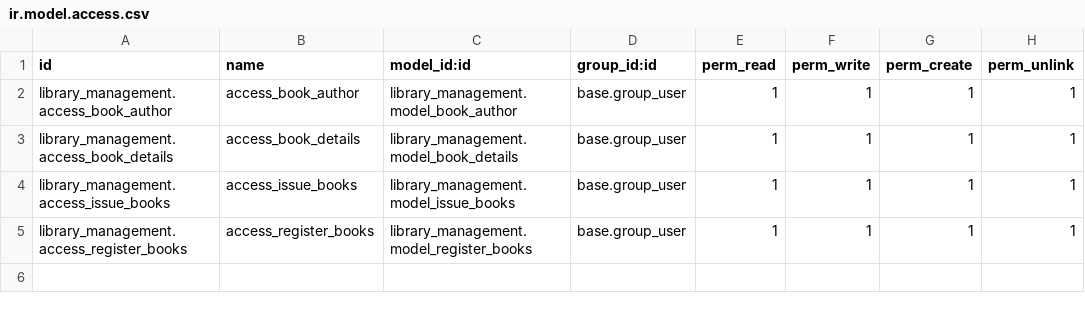
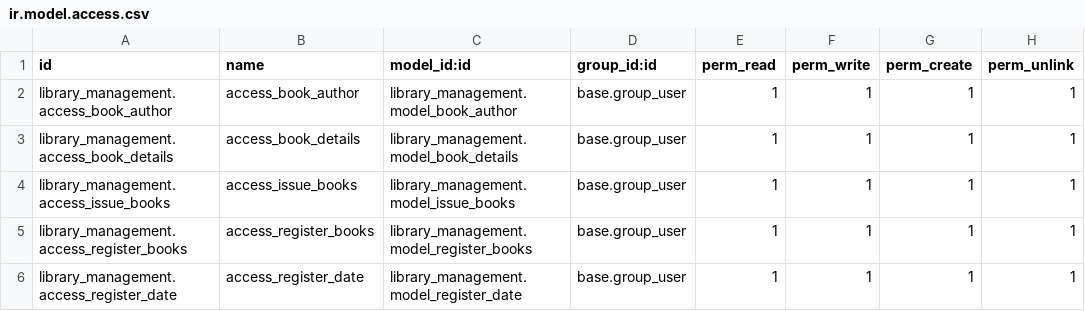
Before and after one commit to rajeshkarangiya05/odoo-2023-Rajesh_karangiya, a CSV file: library_management/security/ir.model.access.csv, drawn as a sheet.

Commit message:
[updated]-library_management

```diff
--- a/library_management/security/ir.model.access.csv
+++ b/library_management/security/ir.model.access.csv
@@ -5 +5,2 @@ library_management.access_issue_books,access_issue_books,library_management.mode
 library_management.access_register_books,access_register_books,library_management.model_register_books,base.group_user,1,1,1,1
+library_management.access_register_date,access_register_date,library_management.model_register_date,base.group_user,1,1,1,1
```
Also changed, not shown: 7 other files.
